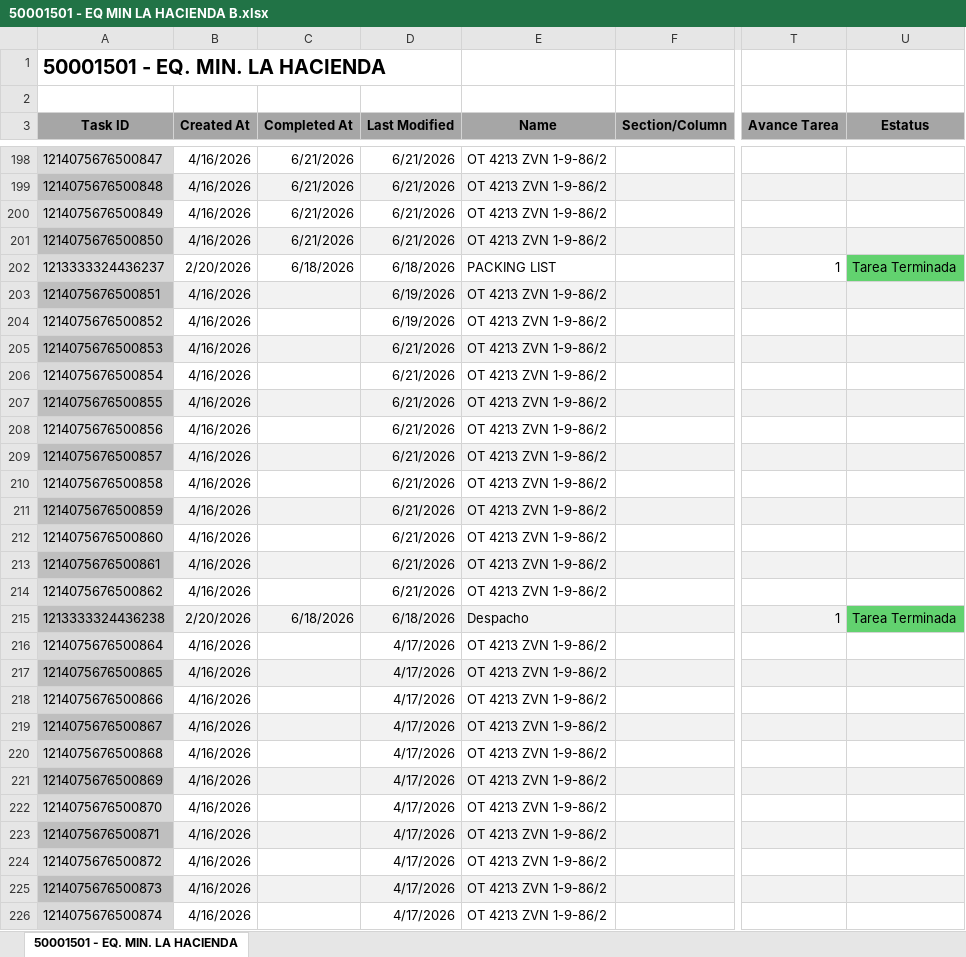
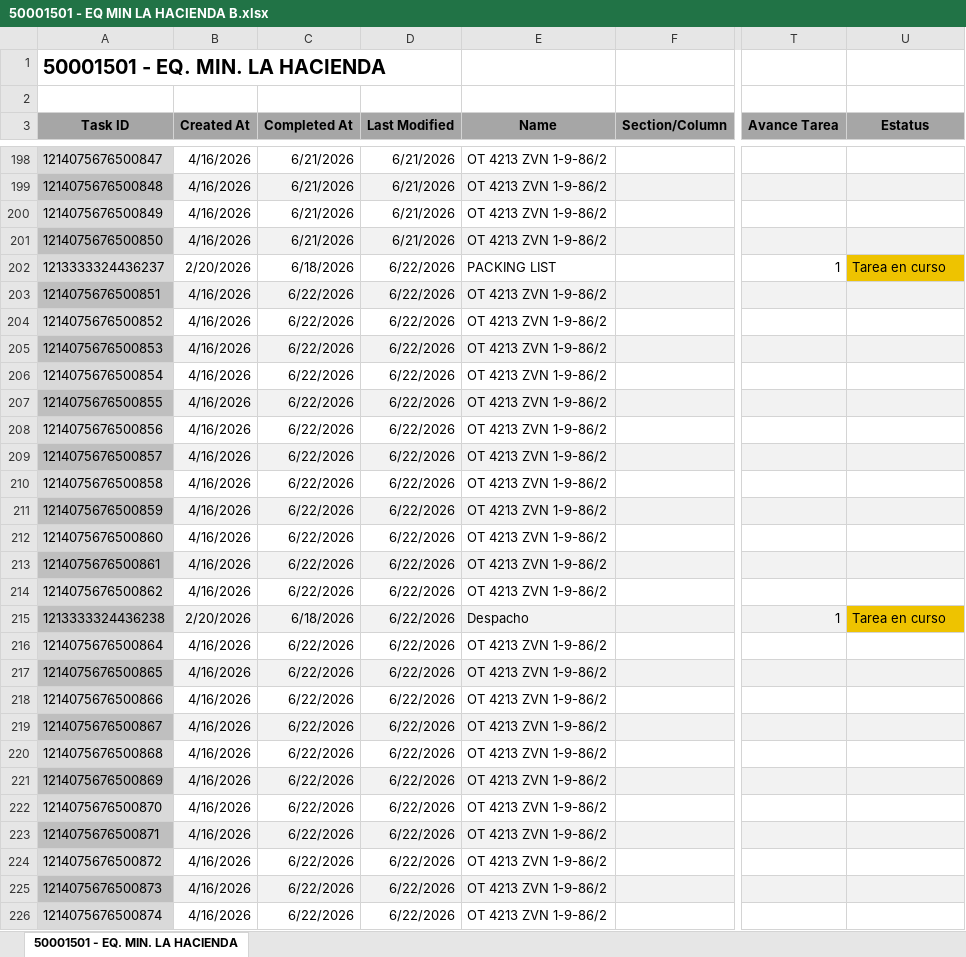
Before and after one commit to Nicolas-2026z/zitron-dashboard, an Excel workbook: data/50001501 - EQ MIN LA HACIENDA B.xlsx, sheet 50001501 - EQ. MIN. LA HACIENDA, drawn as a sheet; only a part is shown, gaps mark what is left out; values as stored, in another font and other column widths than the file's, no borders; charts and pictures not drawn; the diff covers the shown part only; the diff names each change by its address in the sheet, - before the commit and + after, or states it on an @@ line.

```diff
--- a/data/50001501 - EQ MIN LA HACIENDA B.xlsx (sheet 50001501 - EQ. MIN. LA HACIENDA)
+++ b/data/50001501 - EQ MIN LA HACIENDA B.xlsx (sheet 50001501 - EQ. MIN. LA HACIENDA)
-D202 (Last Modified): 6/18/2026
+D202 (Last Modified): 6/22/2026
-U202 (Estatus): Tarea Terminada
+U202 (Estatus): Tarea en curso
-U202 fill: #62D26F
+U202 fill: #EEC300
-C203:C214 (Completed At): (empty)
+C203:C214 (Completed At): 6/22/2026
-D203:D204 (Last Modified): 6/19/2026
+D203:D204 (Last Modified): 6/22/2026
-D205:D214 (Last Modified): 6/21/2026
+D205:D214 (Last Modified): 6/22/2026
-D215 (Last Modified): 6/18/2026
+D215 (Last Modified): 6/22/2026
-U215 (Estatus): Tarea Terminada
+U215 (Estatus): Tarea en curso
-U215 fill: #62D26F
+U215 fill: #EEC300
-C216:C226 (Completed At): (empty)
+C216:C226 (Completed At): 6/22/2026
-D216:D226 (Last Modified): 4/17/2026
+D216:D226 (Last Modified): 6/22/2026
```
Also changed, not shown: 2 edited cells elsewhere in this sheet, data/50001415 - ZITRON PERU METRO LIMA E05.xlsx, data/50001446 - MINERA FRESNILLO.xlsx, 41 other files.
